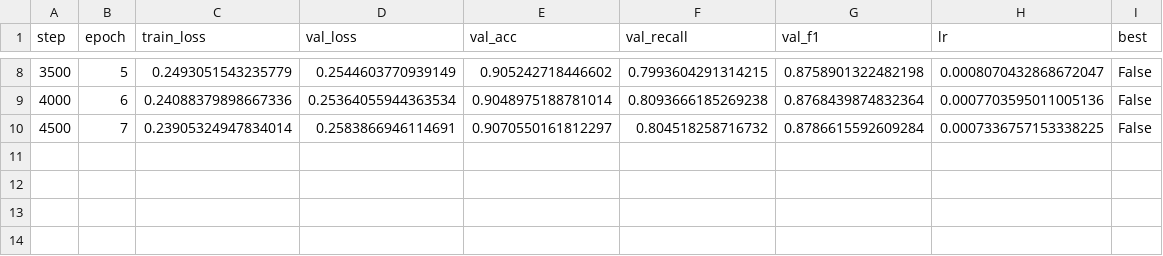
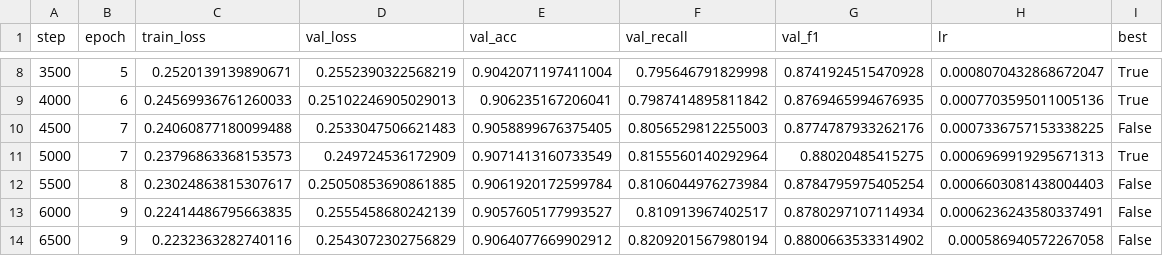
Before and after one commit to neo-nicole/dsa4266-group7, a CSV file: results/bilstm_train_log.csv, drawn as a sheet; only a part is shown, gaps mark what is left out; the diff covers the shown part only.

```diff
--- a/results/bilstm_train_log.csv
+++ b/results/bilstm_train_log.csv
@@ -8,3 +8,7 @@ step,epoch,train_loss,val_loss,val_acc,val_recall,val_f1,lr,best
-3500,5,0.2493051543235779,0.2544603770939149,0.905242718446602,0.7993604291314215,0.8758901322482198,0.0008070432868672047,False
-4000,6,0.24088379898667336,0.25364055944363534,0.9048975188781014,0.8093666185269238,0.8768439874832364,0.0007703595011005136,False
-4500,7,0.23905324947834014,0.2583866946114691,0.9070550161812297,0.804518258716732,0.8786615592609284,0.0007336757153338225,False
+3500,5,0.2520139139890671,0.2552390322568219,0.9042071197411004,0.795646791829998,0.8741924515470928,0.0008070432868672047,True
+4000,6,0.24569936761260033,0.25102246905029013,0.906235167206041,0.7987414895811842,0.8769465994676935,0.0007703595011005136,True
+4500,7,0.24060877180099488,0.2533047506621483,0.9058899676375405,0.8056529812255003,0.8774787933262176,0.0007336757153338225,False
+5000,7,0.23796863368153573,0.249724536172909,0.9071413160733549,0.8155560140292964,0.88020485415275,0.0006969919295671313,True
+5500,8,0.23024863815307617,0.25050853690861885,0.9061920172599784,0.8106044976273984,0.8784795975405254,0.0006603081438004403,False
+6000,9,0.22414486795663835,0.2555458680242139,0.9057605177993527,0.810913967402517,0.8780297107114934,0.0006236243580337491,False
+6500,9,0.2232363282740116,0.2543072302756829,0.9064077669902912,0.8209201567980194,0.8800663533314902,0.000586940572267058,False
```
Also changed, not shown: 32 edited cells elsewhere in this file, results/bilstm_test_original.csv, 5 other files.
